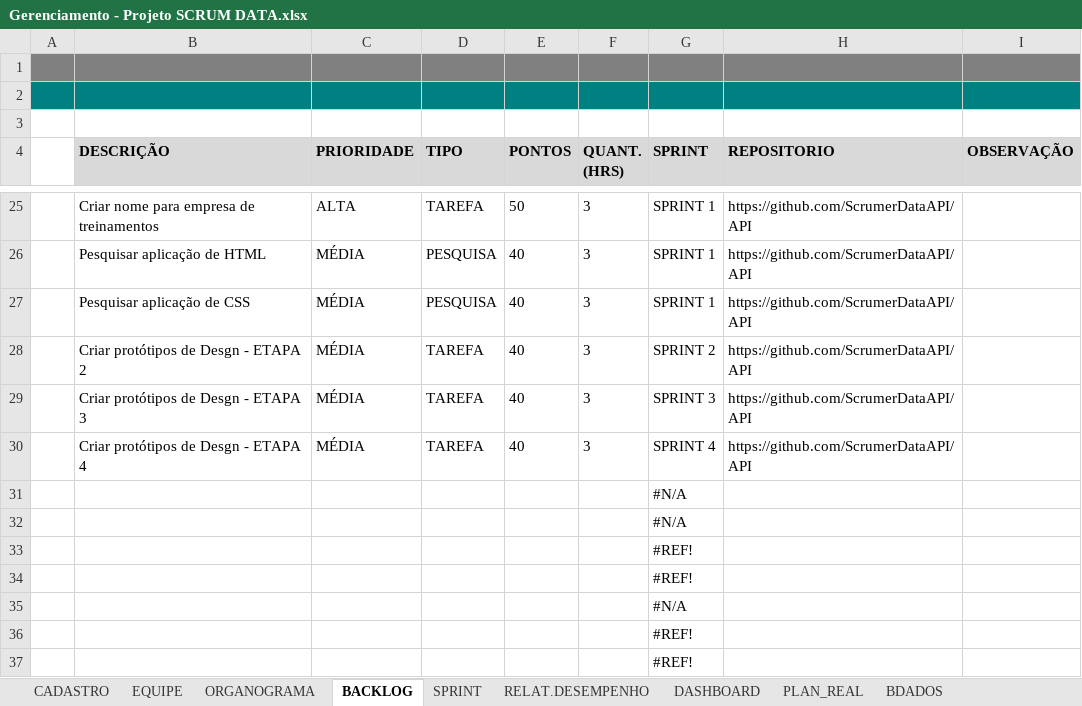
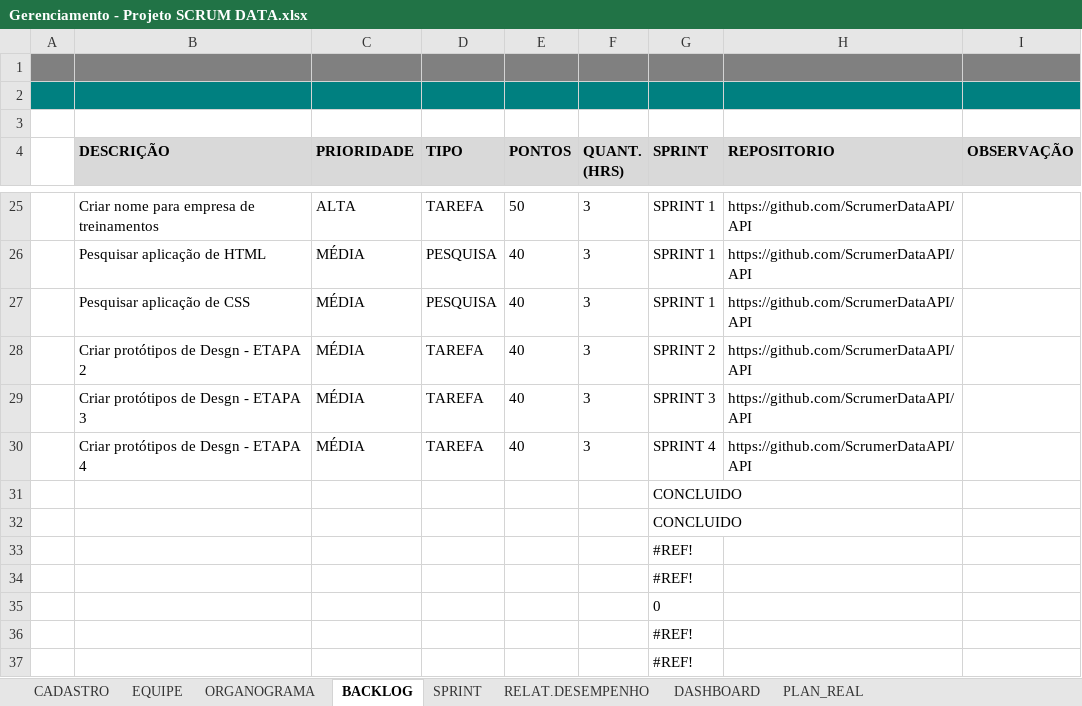
Before and after one commit to ScrumerDataAPI/API, an Excel workbook: Documentos e controles/Gerenciamento - Projeto SCRUM DATA.xlsx, sheet BACKLOG, drawn as a sheet; only a part is shown, gaps mark what is left out; values as stored, in another font and other column widths than the file's, no borders; charts and pictures and conditional formats not drawn; the diff covers the shown part only; the diff names each change by its address in the sheet, - before the commit and + after, or states it on an @@ line.

Commit message:
Planilha de gerenciamento
Atualizado lista Backlog

```diff
--- a/Documentos e controles/Gerenciamento - Projeto SCRUM DATA.xlsx (sheet BACKLOG)
+++ b/Documentos e controles/Gerenciamento - Projeto SCRUM DATA.xlsx (sheet BACKLOG)
@@ sheet tab hidden: BDADOS @@
-G31:G32 (SPRINT): #N/A
+G31:G32 (SPRINT): CONCLUIDO
-G35 (SPRINT): #N/A
+G35 (SPRINT): 0
```
Also changed, not shown: other rows of this sheet, sheet SPRINT, sheet RELAT.DESEMPENHO, sheet DASHBOARD, charts or pictures.
